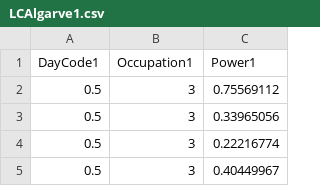
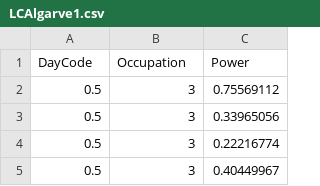
Before and after one commit to lireupt/neuronal, a CSV file: LCAlgarve1.csv, drawn as a sheet; only a part is shown.

```diff
--- a/LCAlgarve1.csv
+++ b/LCAlgarve1.csv
@@ -1,2 +1,2 @@
-DayCode1,Occupation1,Power1
+DayCode,Occupation,Power
 0.5,3,0.75569112
```
Also changed, not shown: LCAlgarve2.csv, 2 other files.
